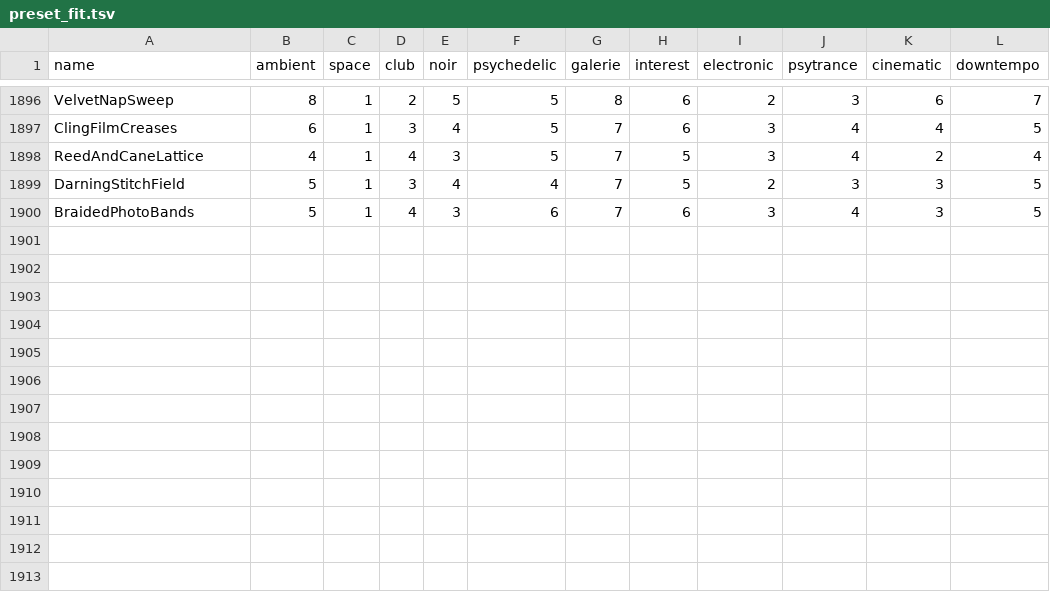
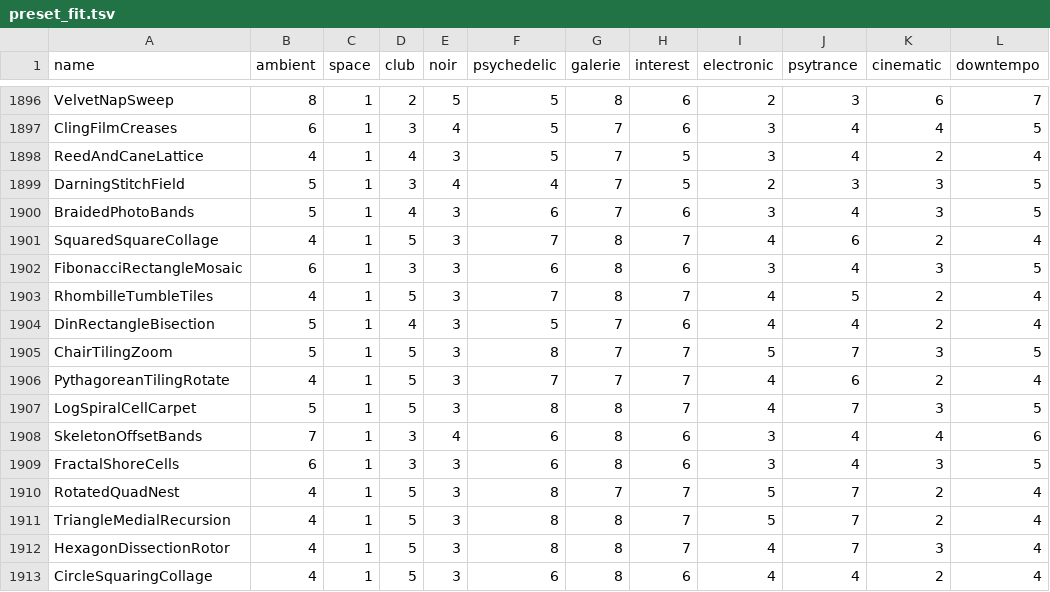
Before and after one commit to reneweller-coding/KaleidoscopeEnhanced, a TSV file: Tools/preset_fit.tsv, drawn as a sheet; only a part is shown, gaps mark what is left out.

```diff
--- a/Tools/preset_fit.tsv
+++ b/Tools/preset_fit.tsv
@@ -1900 +1900,14 @@ DarningStitchField	5	1	3	4	4	7	5	2	3	3	5
 BraidedPhotoBands	5	1	4	3	6	7	6	3	4	3	5
+SquaredSquareCollage	4	1	5	3	7	8	7	4	6	2	4
+FibonacciRectangleMosaic	6	1	3	3	6	8	6	3	4	3	5
+RhombilleTumbleTiles	4	1	5	3	7	8	7	4	5	2	4
+DinRectangleBisection	5	1	4	3	5	7	6	4	4	2	4
+ChairTilingZoom	5	1	5	3	8	7	7	5	7	3	5
+PythagoreanTilingRotate	4	1	5	3	7	7	7	4	6	2	4
+LogSpiralCellCarpet	5	1	5	3	8	8	7	4	7	3	5
+SkeletonOffsetBands	7	1	3	4	6	8	6	3	4	4	6
+FractalShoreCells	6	1	3	3	6	8	6	3	4	3	5
+RotatedQuadNest	4	1	5	3	8	7	7	5	7	2	4
+TriangleMedialRecursion	4	1	5	3	8	8	7	5	7	2	4
+HexagonDissectionRotor	4	1	5	3	8	8	7	4	7	3	4
+CircleSquaringCollage	4	1	5	3	6	8	6	4	4	2	4
```
Also changed, not shown: 32 other files.
